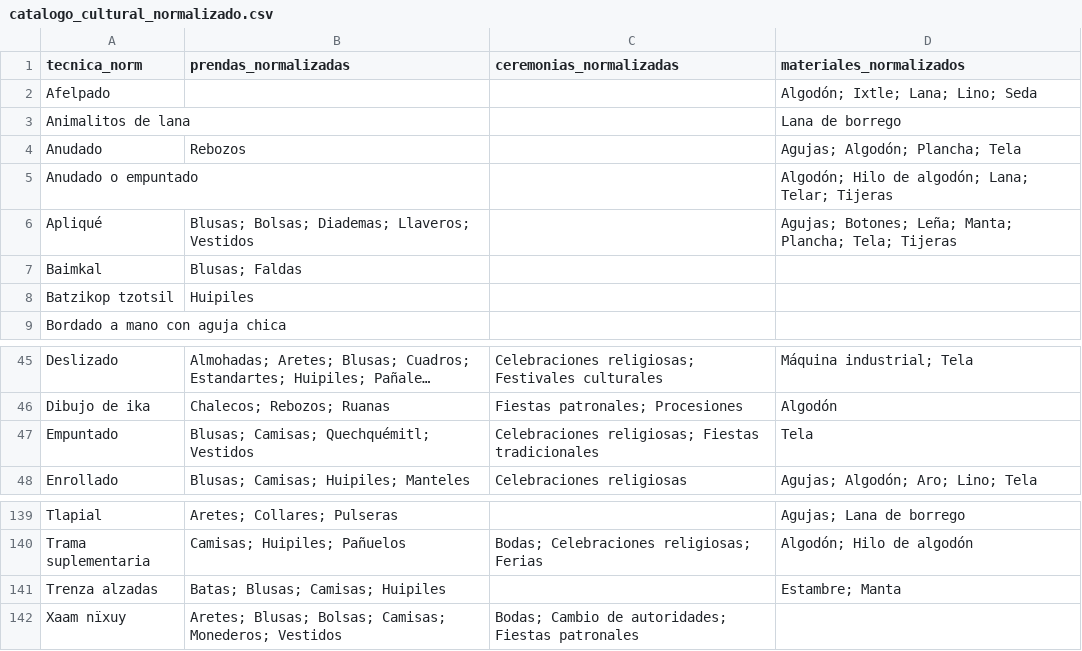
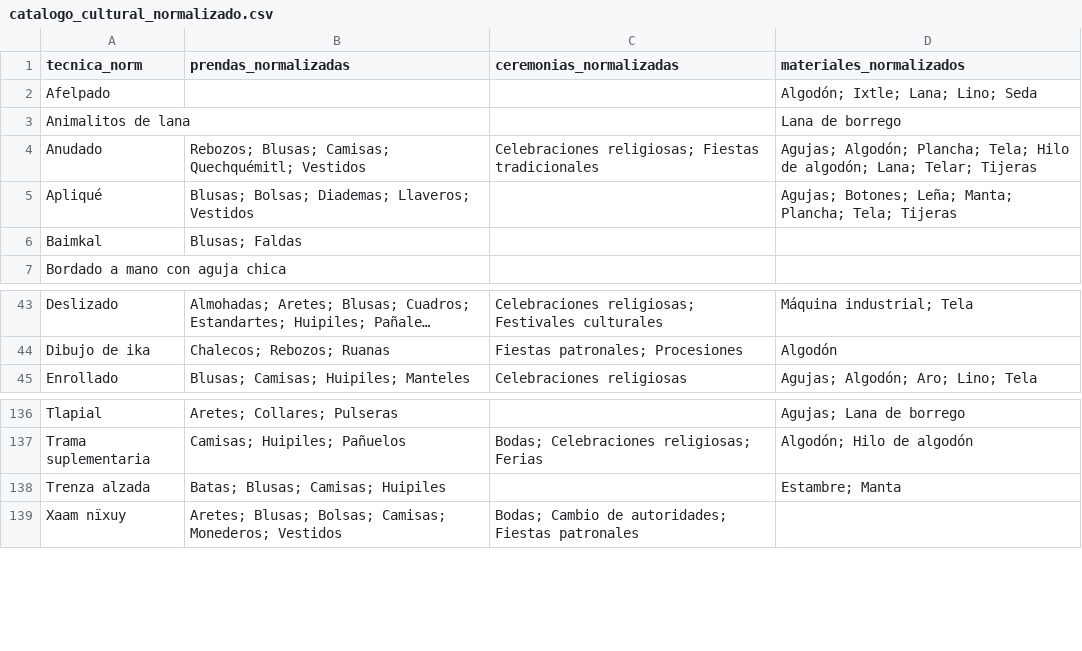
Before and after one commit to unescomexico/atlas_plataforma_original, a CSV file: data/catalogo_cultural_normalizado.csv, drawn as a sheet; only a part is shown, gaps mark what is left out; long unchanged cells end in …; removed rows and columns are numbered as before the commit, all else as after; the diff names each change by its address in the sheet, - before the commit and + after, or states it on an @@ line.

```diff
--- a/data/catalogo_cultural_normalizado.csv
+++ b/data/catalogo_cultural_normalizado.csv
-B4 (prendas_normalizadas): Rebozos
+B4 (prendas_normalizadas): Rebozos; Blusas; Camisas; Quechquémitl; Vestidos
-C4 (ceremonias_normalizadas): (empty)
+C4 (ceremonias_normalizadas): Celebraciones religiosas; Fiestas tradicionales
-D4 (materiales_normalizados): …Algodón; Plancha; Tela
+D4 (materiales_normalizados): …Algodón; Plancha; Tela; Hilo de algodón; Lana; Telar; Tijeras
-row 5: Anudado o empuntado |  |  | Algodón; Hilo de algodón; Lana; Telar; Tijeras
-row 8: Batzikop tzotsil | Huipiles
-row 47: Empuntado | Blusas; Camisas; Quechquémitl; Vestidos | Celebraciones religiosas; Fiestas tradicionales | Tela
-A138 (tecnica_norm): Trenza alzadas
+A138 (tecnica_norm): Trenza alzada
```
Also changed, not shown: data/catalogo_materiales_atlas.csv, data/data_by_record_id.csv, 12 other files.
